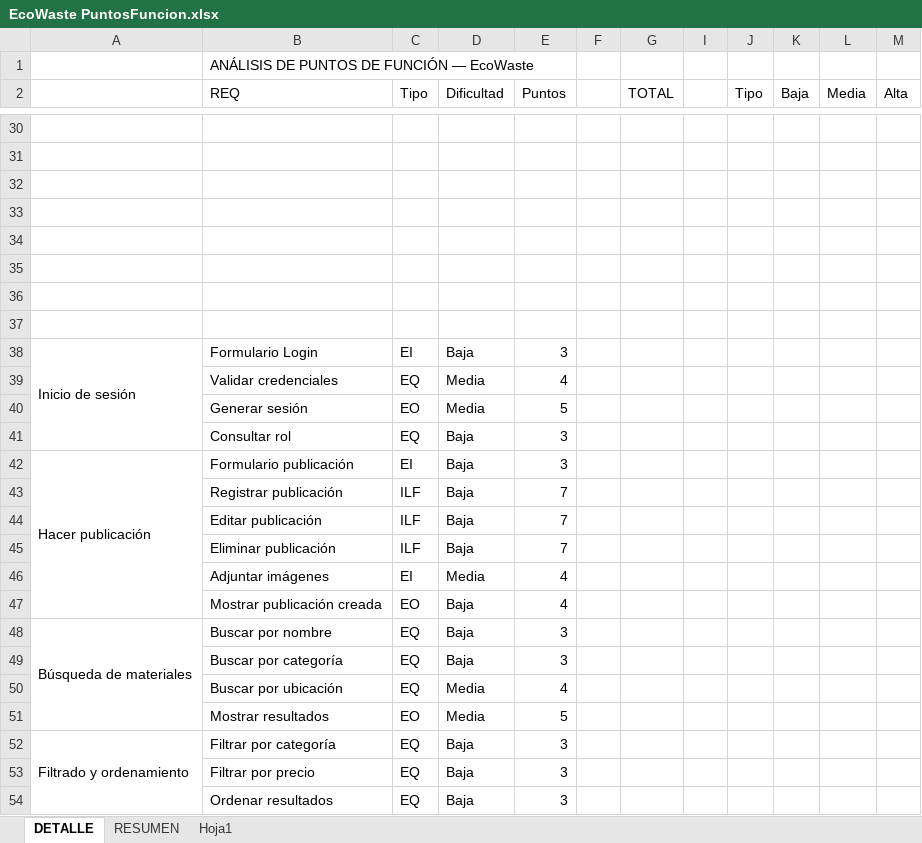
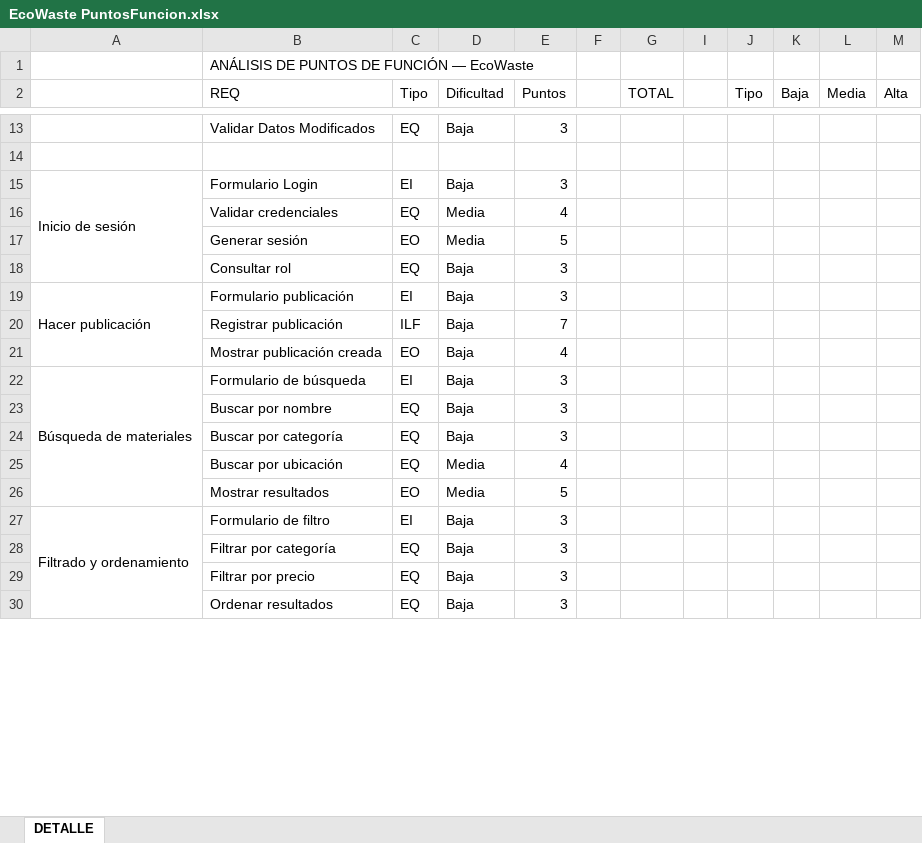
Before and after one commit to dabo96/ProyectoEcoWaste, an Excel workbook: 01 Documentación/01.02 Analisis/EcoWaste PuntosFuncion.xlsx, sheet DETALLE, drawn as a sheet; only a part is shown, gaps mark what is left out; values as stored, in another font and other column widths than the file's, no cell formats; removed rows and columns are numbered as before the commit, all else as after; the diff covers the shown part only; the diff names each change by its address in the sheet, - before the commit and + after, or states it on an @@ line.

```diff
--- a/01 Documentación/01.02 Analisis/EcoWaste PuntosFuncion.xlsx (sheet DETALLE)
+++ b/01 Documentación/01.02 Analisis/EcoWaste PuntosFuncion.xlsx (sheet DETALLE)
@@ sheet tab hidden: RESUMEN @@
@@ sheet tab hidden: Hoja1 @@
-row 13: (empty)
+row 13:  | Validar Datos Modificados | EQ | Baja | 3
-row 31: (empty)
-row 32: (empty)
-row 33: (empty)
-row 34: (empty)
-row 35: (empty)
-row 36: (empty)
-row 44:  | Editar publicación | ILF | Baja | 7
-row 45:  | Eliminar publicación | ILF | Baja | 7
-row 46:  | Adjuntar imágenes | EI | Media | 4
-B22 (REQ): Buscar por nombre
+B22 (REQ): Formulario de búsqueda
-C22 (Tipo): EQ
+C22 (Tipo): EI
+row 23:  | Buscar por nombre | EQ | Baja | 3
-B27 (REQ): Filtrar por categoría
+B27 (REQ): Formulario de filtro
-C27 (Tipo): EQ
+C27 (Tipo): EI
+row 28:  | Filtrar por categoría | EQ | Baja | 3
```
Also changed, not shown: 17 removed rows, 16 edited cells and merged cells elsewhere in this sheet, cell formats, formulas that keep their value, 4 other files.
